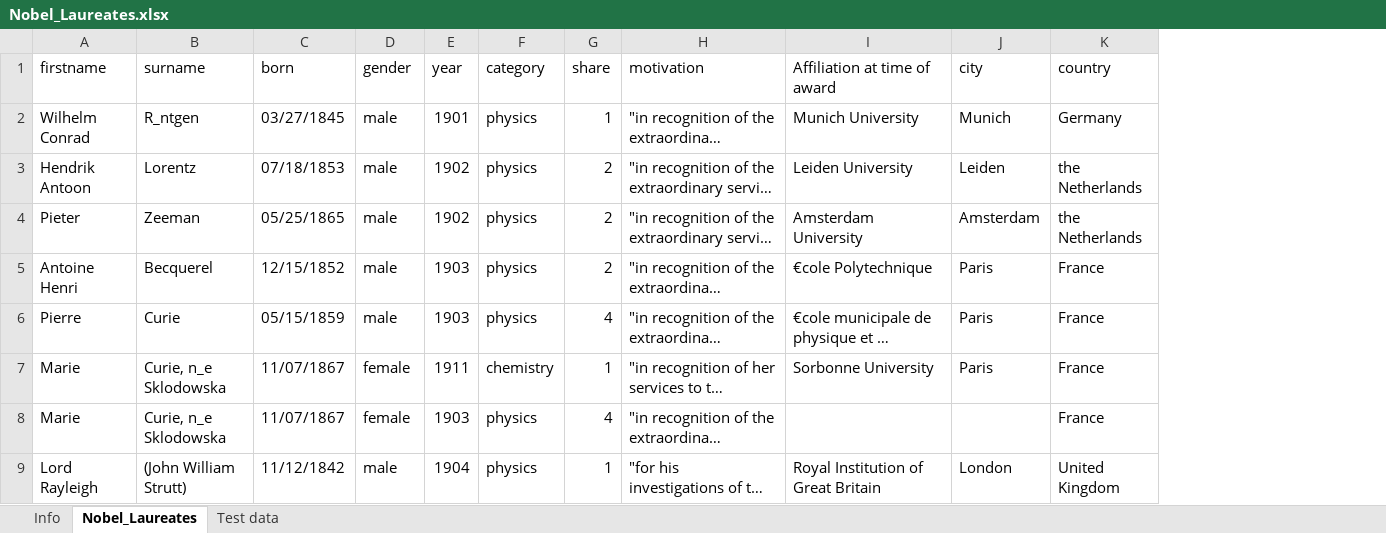
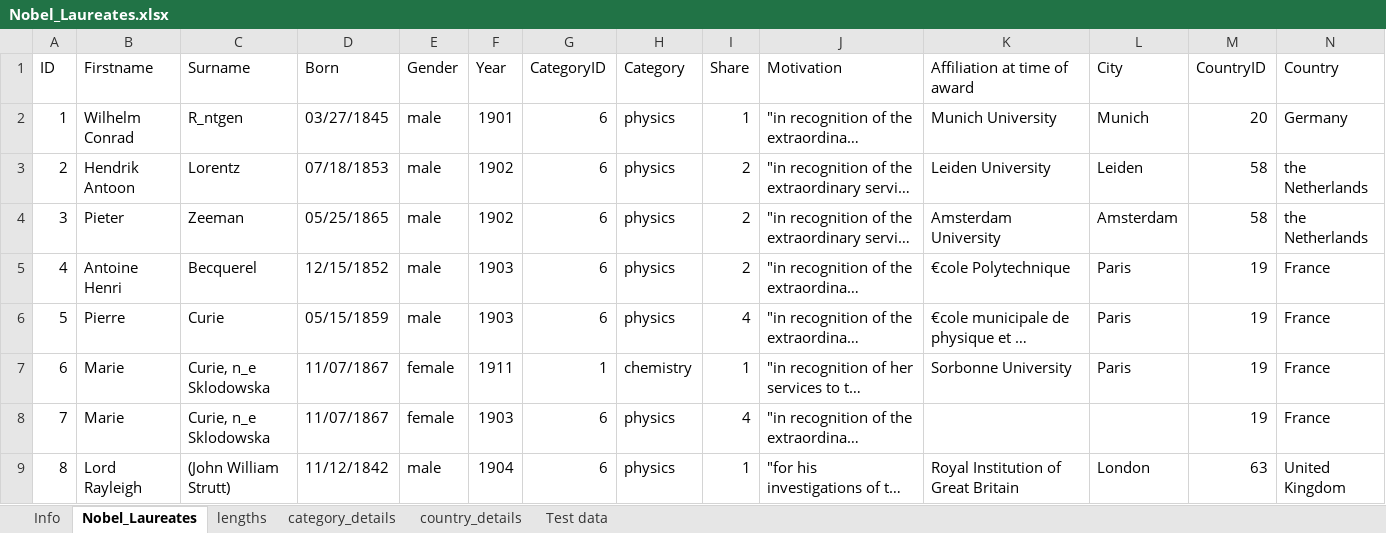
Before and after one commit to stevensc9277/L2_Database_Assessment, an Excel workbook: Nobel_Laureates.xlsx, sheet Nobel_Laureates, drawn as a sheet; only a part is shown; long unchanged cells end in …; values as stored, in another font and other column widths than the file's, no borders; addresses are those after the commit; the diff names each change by its address in the sheet, - before the commit and + after, or states it on an @@ line.

```diff
--- a/Nobel_Laureates.xlsx (sheet Nobel_Laureates)
+++ b/Nobel_Laureates.xlsx (sheet Nobel_Laureates)
+sheet tab: lengths
+sheet tab: category_details
+sheet tab: country_details
+column A (ID), rows 2-9: 1 | 2 | 3 | 4 | 5 | 6 | 7 | 8
+column G (CategoryID), rows 2-9: 6 | 6 | 6 | 6 | 6 | 1 | 6 | 6
+column M (CountryID), rows 2-9: 20 | 58 | 58 | 19 | 19 | 19 | 19 | 63
-B1: firstname
+B1: Firstname
-C1: surname
+C1: Surname
-D1: born
+D1: Born
-E1: gender
+E1: Gender
-F1: year
+F1: Year
-H1: category
+H1: Category
-I1: share
+I1: Share
-J1: motivation
+J1: Motivation
-L1: city
+L1: City
-N1: country
+N1: Country
```
Also changed, not shown: 4 other files.
